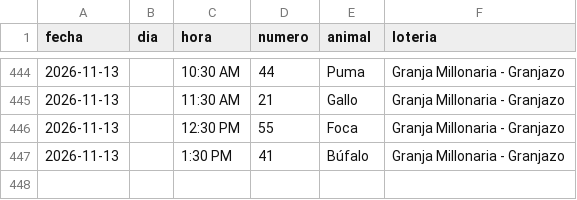
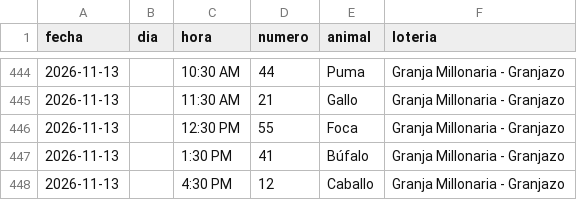
Before and after one commit to victorcsp22-star/sniper-ruletas, a CSV file: granja_millonaria_granjazo.csv, drawn as a sheet; only a part is shown, gaps mark what is left out; the diff names each change by its address in the sheet, - before the commit and + after, or states it on an @@ line.

```diff
--- a/granja_millonaria_granjazo.csv
+++ b/granja_millonaria_granjazo.csv
+row 448: 2026-11-13 |  | 4:30 PM | 12 | Caballo | Granja Millonaria - Granjazo
```
Also changed, not shown: data_vz/guacharo_activo_2anios.csv, gatazo.csv, 7 other files.
